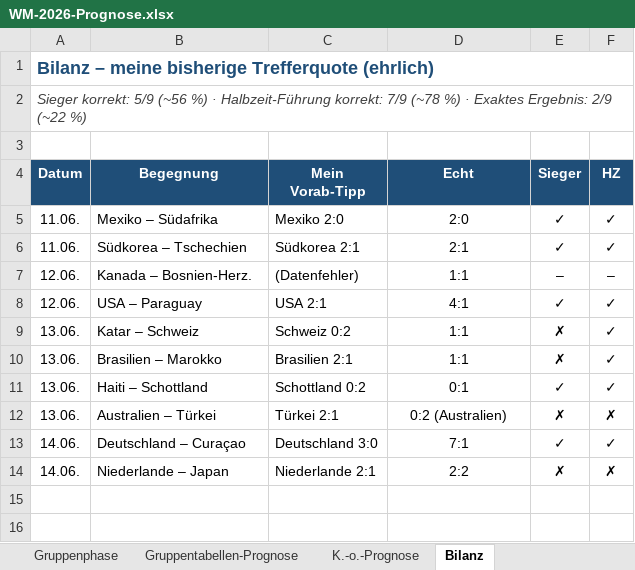
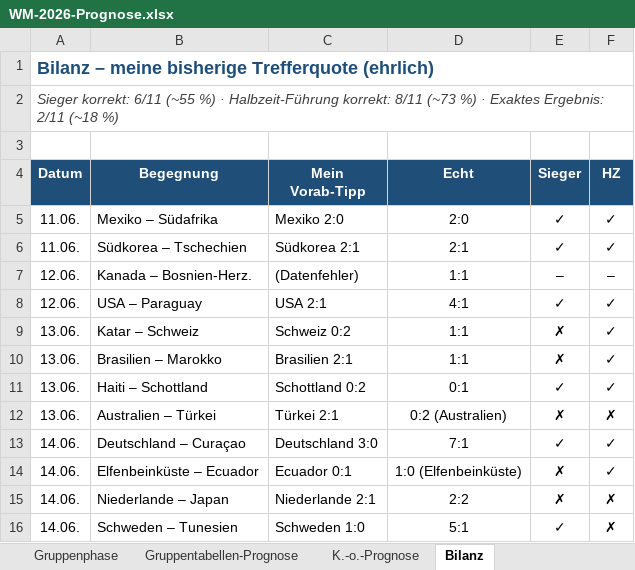
Before and after one commit to Sebastianue/hallo-github, an Excel workbook: WM-2026-Prognose.xlsx, sheet Bilanz, drawn as a sheet; values as stored, in another font and other column widths than the file's, no borders; the diff names each change by its address in the sheet, - before the commit and + after, or states it on an @@ line.

```diff
--- a/WM-2026-Prognose.xlsx (sheet Bilanz)
+++ b/WM-2026-Prognose.xlsx (sheet Bilanz)
-A2 (Datum): Sieger korrekt: 5/9 (~56 %) · Halbzeit-Führung korrekt: 7/9 (~78 %) · Exaktes Ergebnis: 2/9 (~22 %)
+A2 (Datum): Sieger korrekt: 6/11 (~55 %) · Halbzeit-Führung korrekt: 8/11 (~73 %) · Exaktes Ergebnis: 2/11 (~18 %)
+row 14: 14.06. | Elfenbeinküste – Ecuador | Ecuador 0:1 | 1:0 (Elfenbeinküste) | ✗ | ✓
+row 16: 14.06. | Schweden – Tunesien | Schweden 1:0 | 5:1 | ✓ | ✗
```
Also changed, not shown: sheet Gruppenphase, sheet Gruppentabellen-Prognose, 3 other files.
